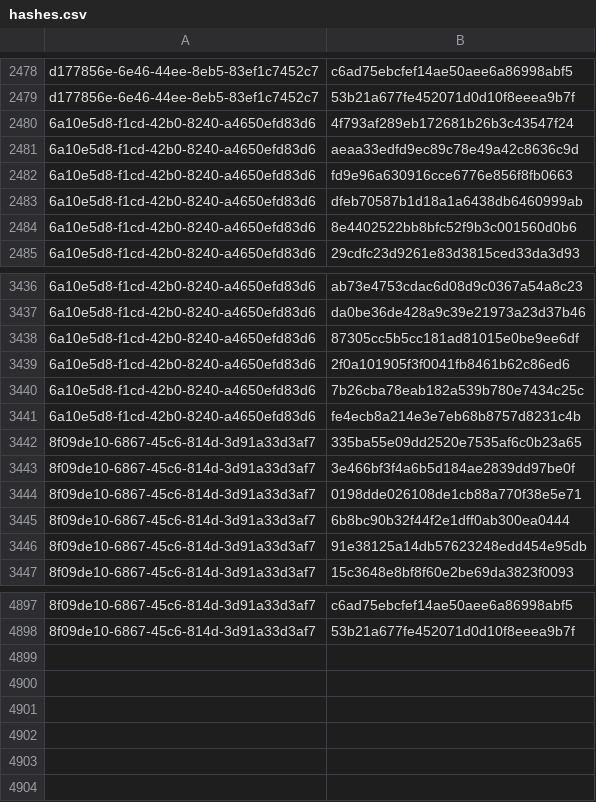
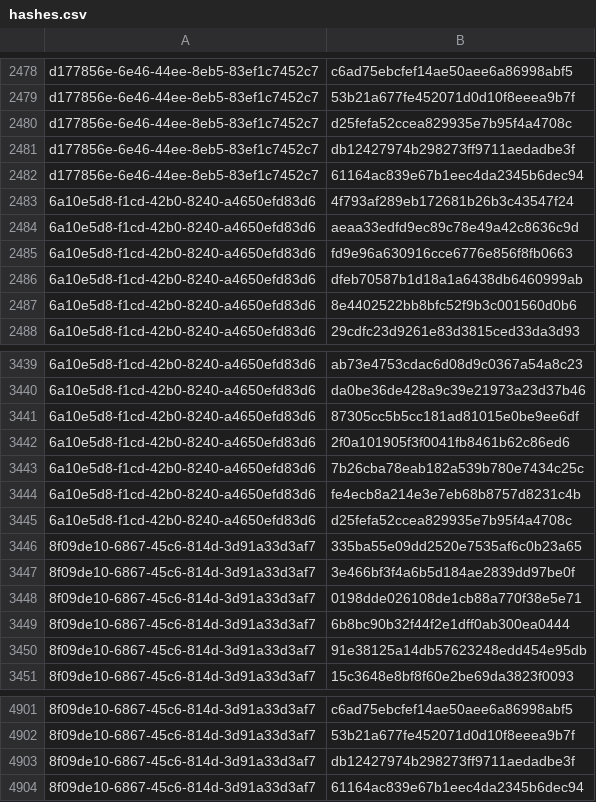
Before and after one commit to RedBlue232/threat-feed-publisher, a CSV file: misp-feed/hashes.csv, drawn as a sheet; only a part is shown, gaps mark what is left out.

Commit message:
chore(misp): refresh feed (3 events) [2026-10-19T01:30Z]

```diff
--- a/misp-feed/hashes.csv
+++ b/misp-feed/hashes.csv
@@ -2479,2 +2479,5 @@ d177856e-6e46-44ee-8eb5-83ef1c7452c7,c6ad75ebcfef14ae50aee6a86998abf5
 d177856e-6e46-44ee-8eb5-83ef1c7452c7,53b21a677fe452071d0d10f8eeea9b7f
+d177856e-6e46-44ee-8eb5-83ef1c7452c7,d25fefa52ccea829935e7b95f4a4708c
+d177856e-6e46-44ee-8eb5-83ef1c7452c7,db12427974b298273ff9711aedadbe3f
+d177856e-6e46-44ee-8eb5-83ef1c7452c7,61164ac839e67b1eec4da2345b6dec94
 6a10e5d8-f1cd-42b0-8240-a4650efd83d6,4f793af289eb172681b26b3c43547f24
@@ -3441,2 +3444,3 @@ d177856e-6e46-44ee-8eb5-83ef1c7452c7,53b21a677fe452071d0d10f8eeea9b7f
 6a10e5d8-f1cd-42b0-8240-a4650efd83d6,fe4ecb8a214e3e7eb68b8757d8231c4b
+6a10e5d8-f1cd-42b0-8240-a4650efd83d6,d25fefa52ccea829935e7b95f4a4708c
 8f09de10-6867-45c6-814d-3d91a33d3af7,335ba55e09dd2520e7535af6c0b23a65
@@ -4898 +4902,3 @@ d177856e-6e46-44ee-8eb5-83ef1c7452c7,53b21a677fe452071d0d10f8eeea9b7f
 8f09de10-6867-45c6-814d-3d91a33d3af7,53b21a677fe452071d0d10f8eeea9b7f
+8f09de10-6867-45c6-814d-3d91a33d3af7,db12427974b298273ff9711aedadbe3f
+8f09de10-6867-45c6-814d-3d91a33d3af7,61164ac839e67b1eec4da2345b6dec94
```
Also changed, not shown: 4 other files.
